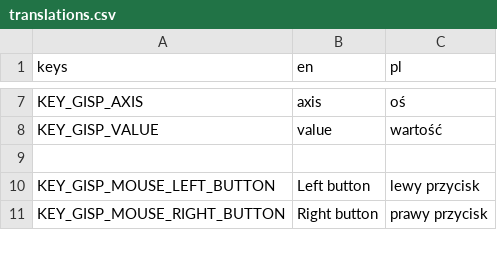
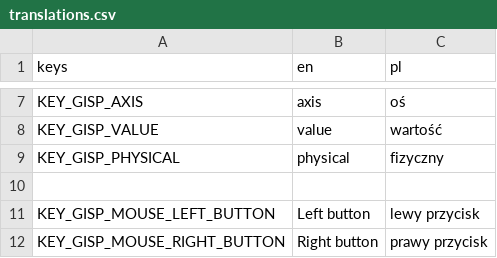
Before and after one commit to Mateusz-Dera/Gims, a CSV file: translations.csv, drawn as a sheet; only a part is shown, gaps mark what is left out.

Commit message:
Physical key info

```diff
--- a/translations.csv
+++ b/translations.csv
@@ -8,2 +8,3 @@ KEY_GISP_AXIS,axis,oś
 KEY_GISP_VALUE,value,wartość
+KEY_GISP_PHYSICAL,physical,fizyczny
 
```
Also changed, not shown: 2 other files.
